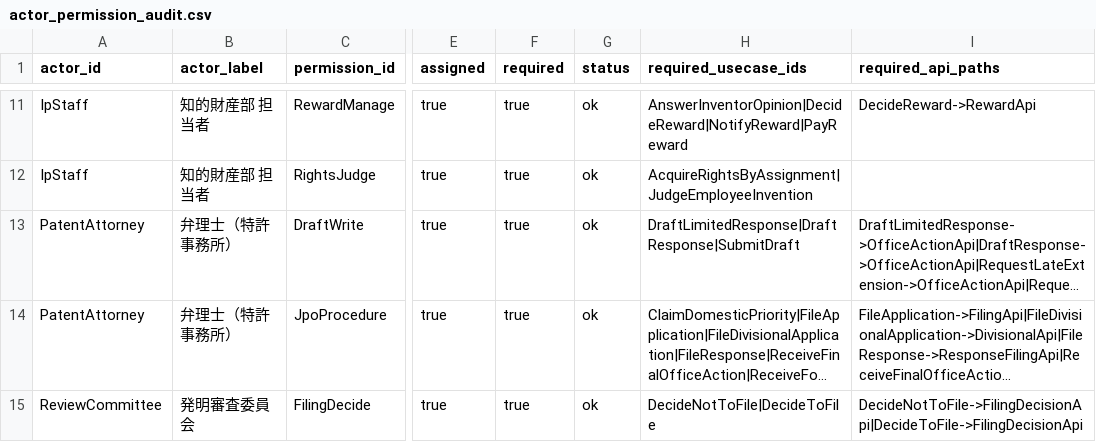
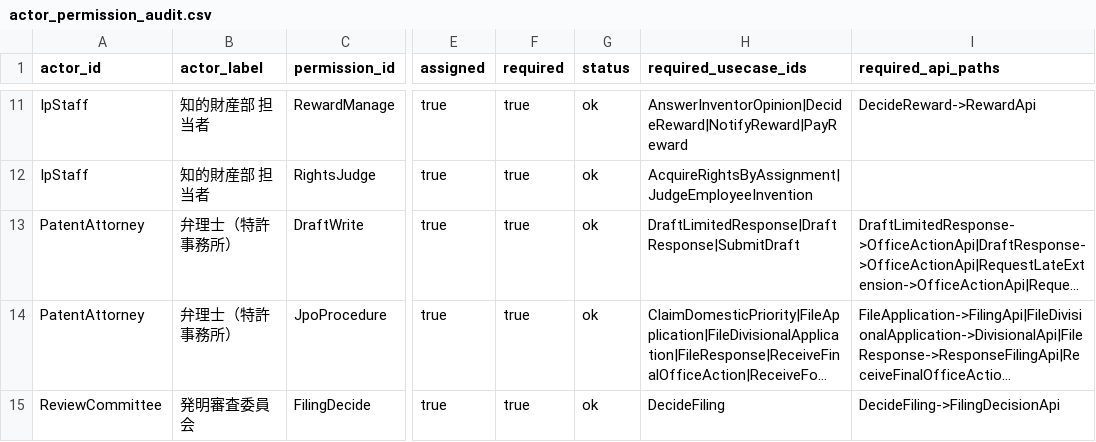
Before and after one commit to manji-0/rdra-ish-dsl, a CSV file: samples/patent-ops/out/actor_permission_audit.csv, drawn as a sheet; only a part is shown, gaps mark what is left out; long unchanged cells end in …; the diff names each change by its address in the sheet, - before the commit and + after, or states it on an @@ line.

```diff
--- a/samples/patent-ops/out/actor_permission_audit.csv
+++ b/samples/patent-ops/out/actor_permission_audit.csv
-H15 (required_usecase_ids): DecideNotToFile|DecideToFile
+H15 (required_usecase_ids): DecideFiling
-I15 (required_api_paths): DecideNotToFile->FilingDecisionApi|DecideToFile->FilingDecisionApi
+I15 (required_api_paths): DecideFiling->FilingDecisionApi
```
Also changed, not shown: samples/patent-ops/out/screen_constraints.csv, scripts/sample-artifacts.tsv, 56 other files.
